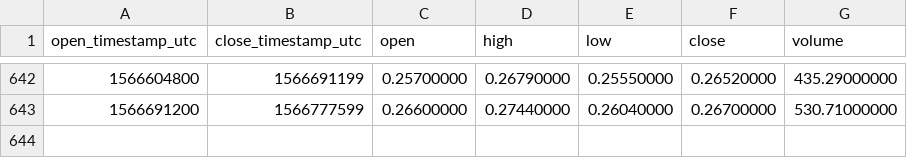
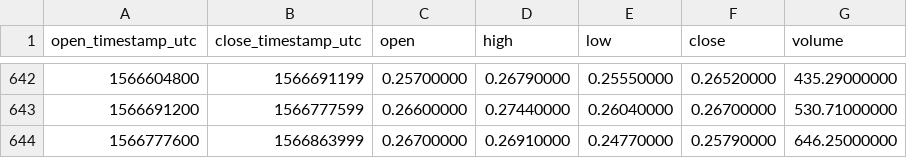
Before and after one commit to cryptobigbro/binance-XZCBNB, a CSV file: binance-XZCBNB-1d.csv, drawn as a sheet; only a part is shown, gaps mark what is left out.

Commit message:
Update OHLCV data.

```diff
--- a/binance-XZCBNB-1d.csv
+++ b/binance-XZCBNB-1d.csv
@@ -643 +643,2 @@ open_timestamp_utc,close_timestamp_utc,open,high,low,close,volume
 1566691200,1566777599,0.26600000,0.27440000,0.26040000,0.26700000,530.71000000
+1566777600,1566863999,0.26700000,0.26910000,0.24770000,0.25790000,646.25000000
```
Also changed, not shown: 1 other file.
